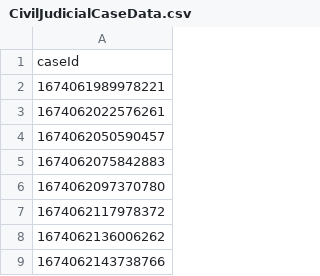
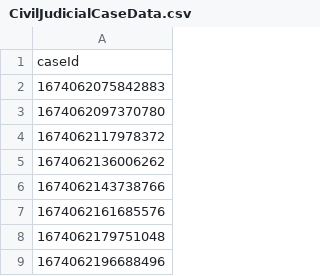
Before and after one commit to hmcts/wa-performance, a CSV file: src/gatling/resources/CivilJudicialCaseData.csv, drawn as a sheet; only a part is shown; the shorter side is filled out with more unchanged rows.

Commit message:
data prep

```diff
--- a/src/gatling/resources/CivilJudicialCaseData.csv
+++ b/src/gatling/resources/CivilJudicialCaseData.csv
@@ -1,5 +1,2 @@
 caseId
-1674061989978221
-1674062022576261
-1674062050590457
 1674062075842883
```
Also changed, not shown: 2 other files.
